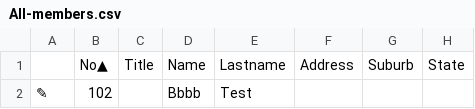
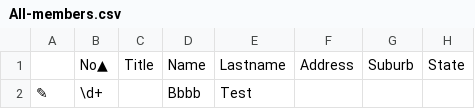
Before and after one commit to rjking1/pybase_testing_cy, a CSV file: cypress/expected/All-members.csv, drawn as a sheet; only a part is shown; the diff names each change by its address in the sheet, - before the commit and + after, or states it on an @@ line.

```diff
--- a/cypress/expected/All-members.csv
+++ b/cypress/expected/All-members.csv
-B2: 102
+B2: \d+
```
Also changed, not shown: 26 other files.
